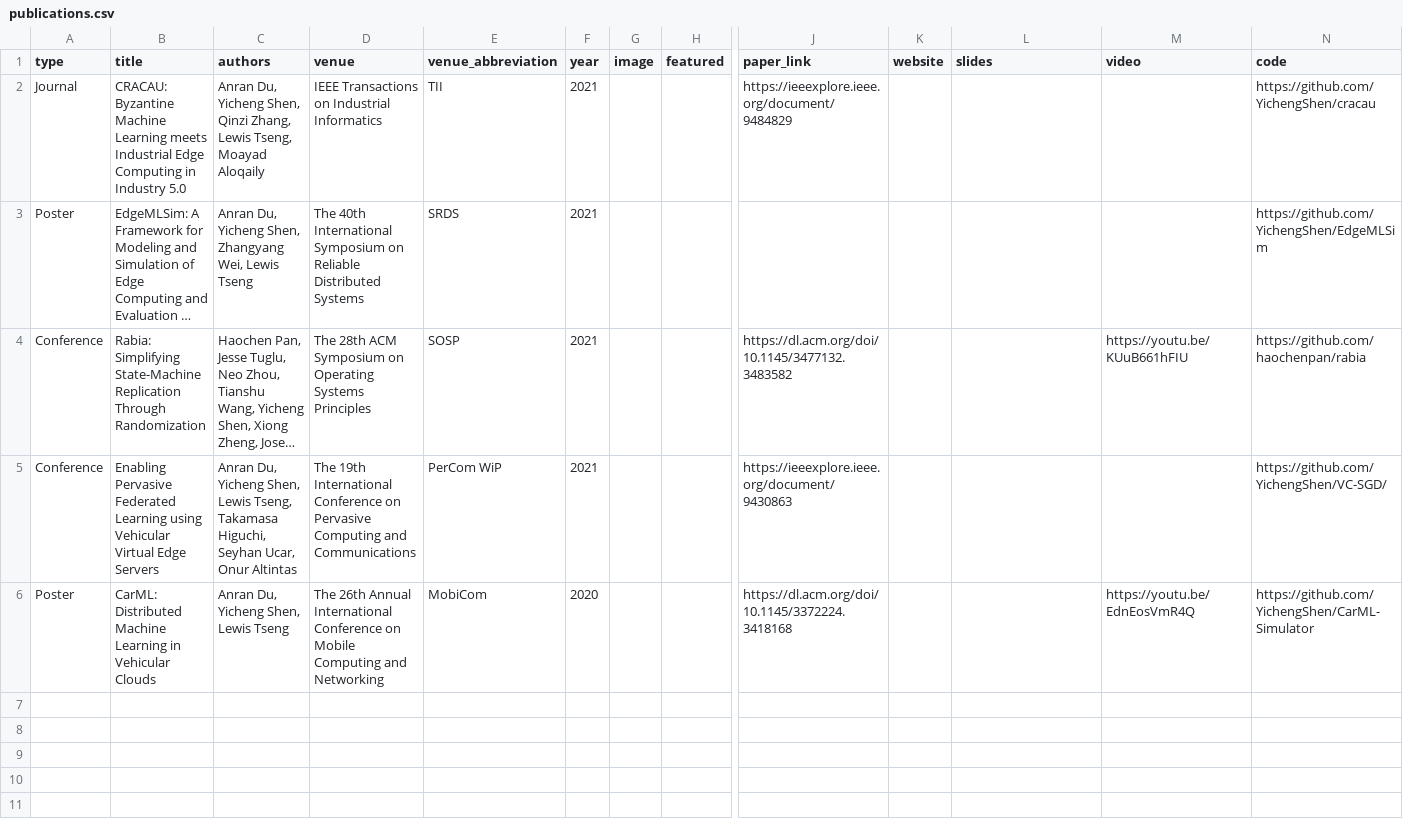
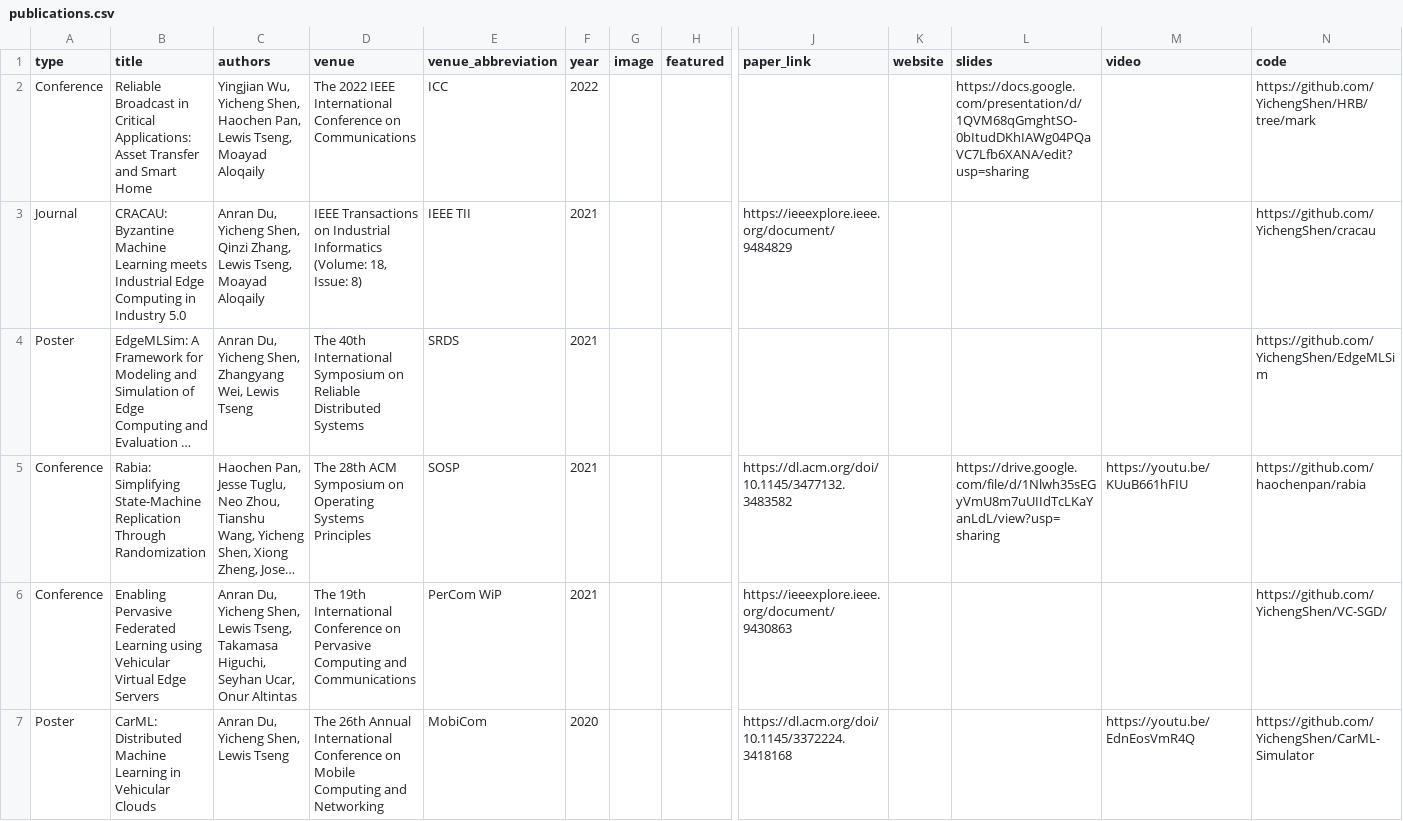
Before and after one commit to YichengShen/yichengshen.github.io, a CSV file: public/files/publications.csv, drawn as a sheet; only a part is shown, gaps mark what is left out; long unchanged cells end in …; addresses are those after the commit; rows hold the shown columns only; the diff names each change by its address in the sheet, - before the commit and + after, or states it on an @@ line.

Commit message:
add to publications

```diff
--- a/public/files/publications.csv
+++ b/public/files/publications.csv
+row 2: Conference | Reliable Broadcast in Critical Applications: Asset Transfer and Smart Home | Yingjian Wu, Yicheng Shen, Haochen Pan, Lewis Tseng, Moayad Aloqaily | The 2022 IEEE International Conference on Communications | ICC | 2022 |  |  |  |  | https://docs.google.com/presentation/d/1QVM68qGmghtSO-0bItudDKhIAWg04PQaVC7Lfb6XANA/edit?usp=sharing |  | https://github.com/YichengShen/HRB/tree/mark
-D3 (venue): …Industrial Informatics
+D3 (venue): …Industrial Informatics (Volume: 18, Issue: 8)
-E3 (venue_abbreviation): TII
+E3 (venue_abbreviation): IEEE TII
-L5 (slides): (empty)
+L5 (slides): https://drive.google.com/file/d/1Nlwh35sEGyVmU8m7uUIIdTcLKaYanLdL/view?usp=sharing
```
Also changed, not shown: 1 other file.
